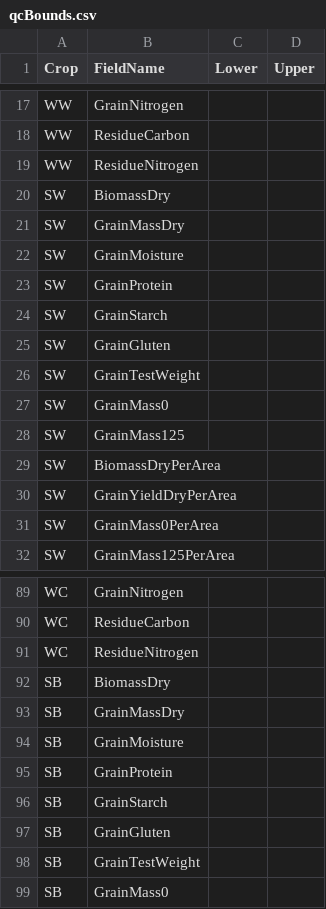
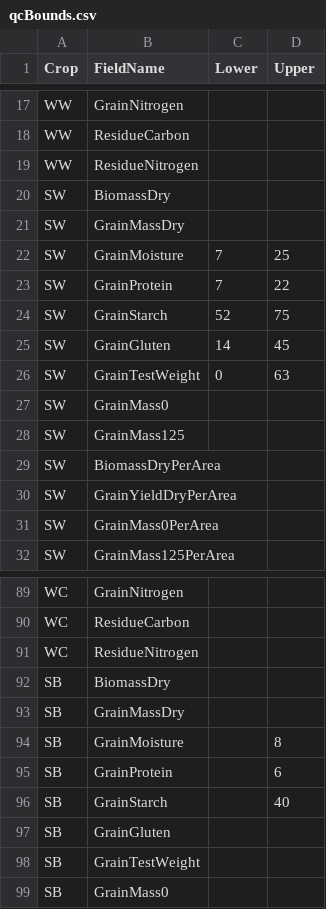
Before and after one commit to cafltar/CafPlantGridPointSurvey_ProcessHarvest, a CSV file: data/input/qcBounds.csv, drawn as a sheet; only a part is shown, gaps mark what is left out.

Commit message:
Added missing nir data, updated csv output, added duplication check

```diff
--- a/data/input/qcBounds.csv
+++ b/data/input/qcBounds.csv
@@ -21,7 +21,7 @@ SW,BiomassDry,,
 SW,GrainMassDry,,
-SW,GrainMoisture,,
-SW,GrainProtein,,
-SW,GrainStarch,,
-SW,GrainGluten,,
-SW,GrainTestWeight,,
+SW,GrainMoisture,7,25
+SW,GrainProtein,7,22
+SW,GrainStarch,52,75
+SW,GrainGluten,14,45
+SW,GrainTestWeight,0,63
 SW,GrainMass0,,
@@ -93,5 +93,5 @@ SB,BiomassDry,,
 SB,GrainMassDry,,
-SB,GrainMoisture,,
-SB,GrainProtein,,
-SB,GrainStarch,,
+SB,GrainMoisture,,8
+SB,GrainProtein,,6
+SB,GrainStarch,,40
 SB,GrainGluten,,
```
Also changed, not shown: 4 other files.
